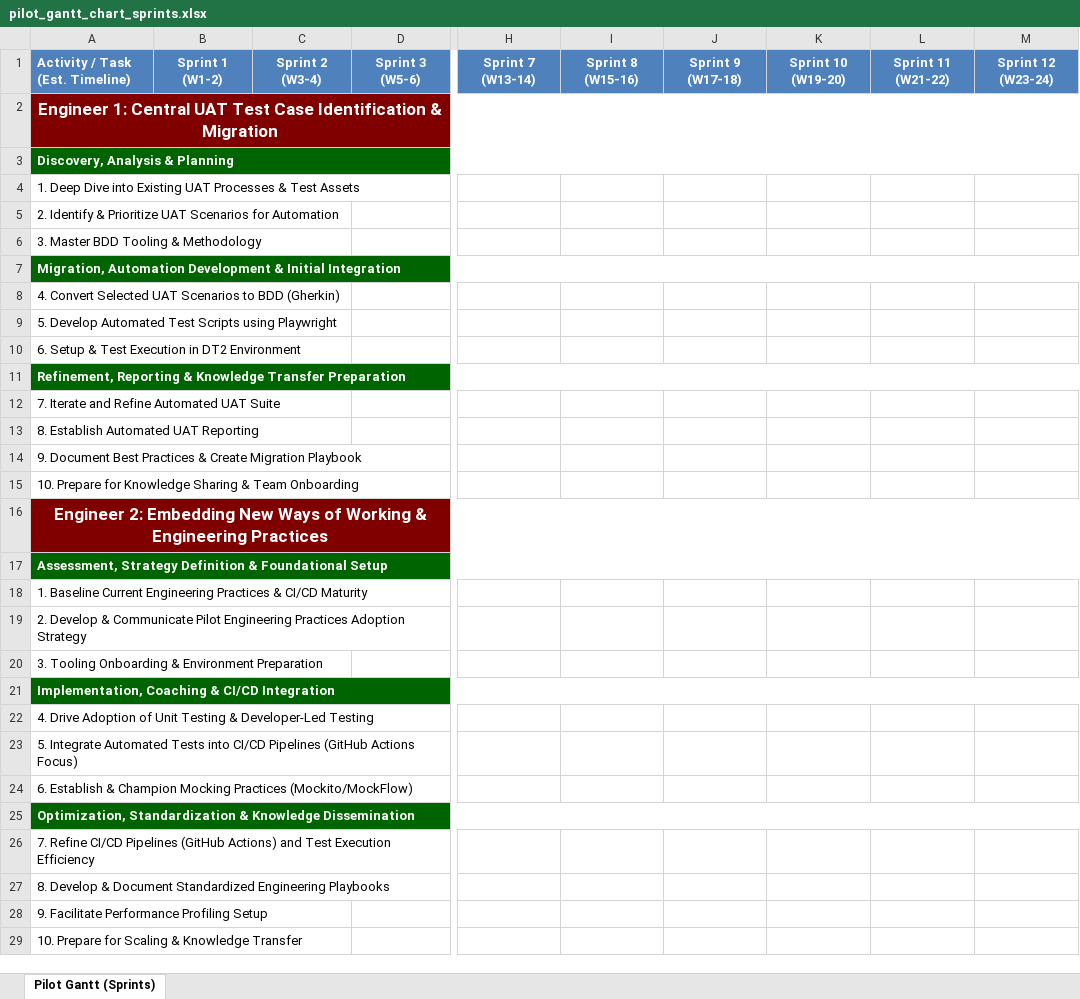
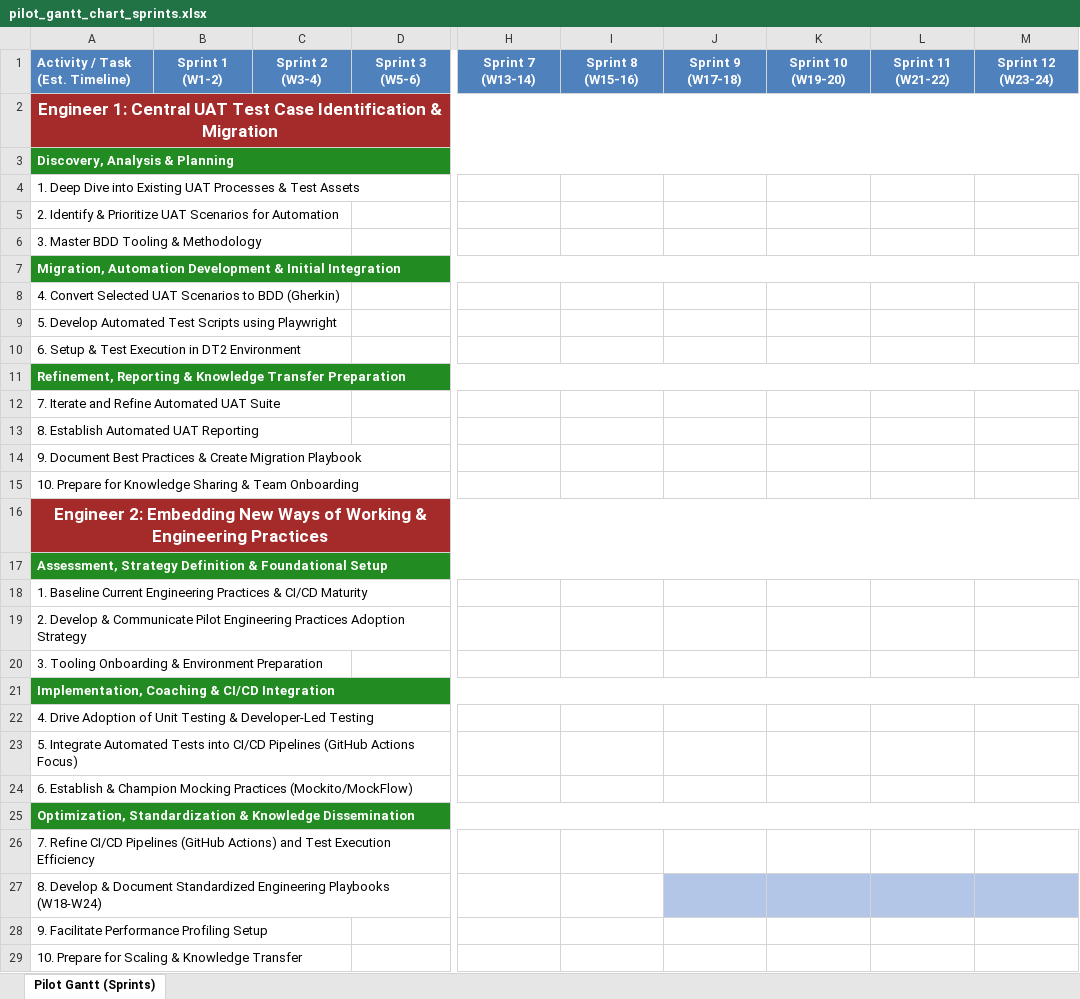
Before and after one commit to clear-route/sirius-planning, an Excel workbook: pilot_gantt_chart_sprints.xlsx, sheet Pilot Gantt (Sprints), drawn as a sheet; only a part is shown, gaps mark what is left out; values as stored, in another font and other column widths than the file's, no borders; the diff names each change by its address in the sheet, - before the commit and + after, or states it on an @@ line.

Commit message:
updated spreadsheet

```diff
--- a/pilot_gantt_chart_sprints.xlsx (sheet Pilot Gantt (Sprints))
+++ b/pilot_gantt_chart_sprints.xlsx (sheet Pilot Gantt (Sprints))
-A2 fill: #800000
+A2 fill: #A52A2A
-A3 fill: #006400
+A3 fill: #228B22
-A7 fill: #006400
+A7 fill: #228B22
-A11 fill: #006400
+A11 fill: #228B22
-A16 fill: #800000
+A16 fill: #A52A2A
-A17 fill: #006400
+A17 fill: #228B22
-A21 fill: #006400
+A21 fill: #228B22
-A25 fill: #006400
+A25 fill: #228B22
-A27: …Engineering Playbooks
+A27: …Engineering Playbooks (W18-W24)
-J27:M27 fill: none
+J27:M27 fill: #B4C6E7
```
Also changed, not shown: 1 other file.
